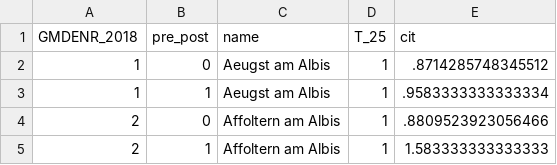
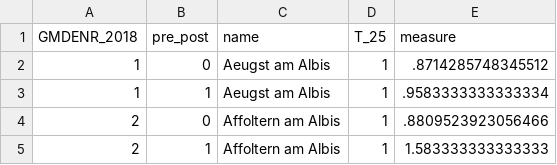
Before and after one commit to schlegeltobias/maps_switzerland, a CSV file: data_cit.csv, drawn as a sheet; only a part is shown.

```diff
--- a/data_cit.csv
+++ b/data_cit.csv
@@ -1,2 +1,2 @@
-GMDENR_2018,pre_post,name,T_25,cit
+GMDENR_2018,pre_post,name,T_25,measure
 1,0,Aeugst am Albis,1,.8714285748345512
```
Also changed, not shown: data_claims.csv, data_fam.csv, 2 other files.
